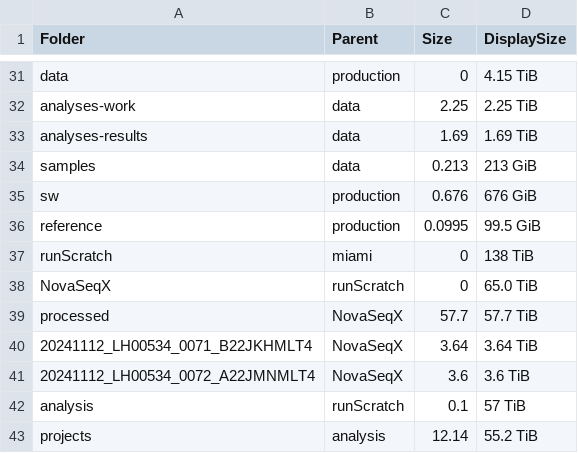
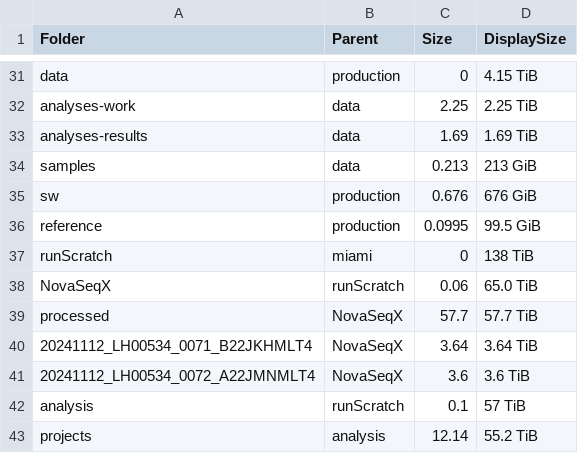
Before and after one commit to xuyangy/website, a CSV file: projects/wgs_upscale/miami_storage.csv, drawn as a sheet; only a part is shown, gaps mark what is left out.

Commit message:
minor update storage

```diff
--- a/projects/wgs_upscale/miami_storage.csv
+++ b/projects/wgs_upscale/miami_storage.csv
@@ -37,3 +37,3 @@ reference,production,0.0995,99.5 GiB
 runScratch,miami,0,138 TiB
-NovaSeqX,runScratch,0,65.0 TiB
+NovaSeqX,runScratch,0.06,65.0 TiB
 processed ,NovaSeqX,57.7,57.7 TiB
```
Also changed, not shown: 1 other file.
